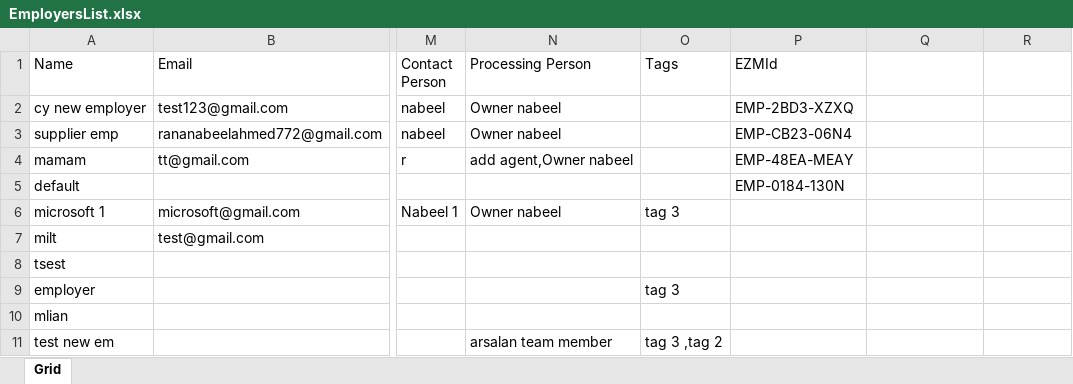
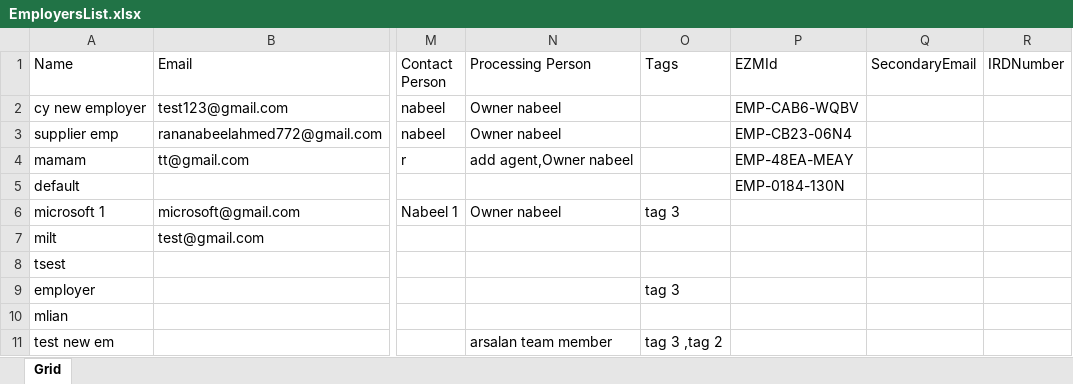
Before and after one commit to nabeelahmed772/Ezymigrate, an Excel workbook: cypress/downloads/EmployersList.xlsx, sheet Grid, drawn as a sheet; only a part is shown, gaps mark what is left out; values as stored, in another font and other column widths than the file's, no borders; table styles not drawn; the diff names each change by its address in the sheet, - before the commit and + after, or states it on an @@ line.

```diff
--- a/cypress/downloads/EmployersList.xlsx (sheet Grid)
+++ b/cypress/downloads/EmployersList.xlsx (sheet Grid)
-Q1: (empty)
+Q1: SecondaryEmail
-R1: (empty)
+R1: IRDNumber
-P2 (EZMId): EMP-2BD3-XZXQ
+P2 (EZMId): EMP-CAB6-WQBV
```
Also changed, not shown: cypress/downloads/Client_Employer_Report.xlsx, cypress/downloads/ClientsList.xlsx, 10 other files.
